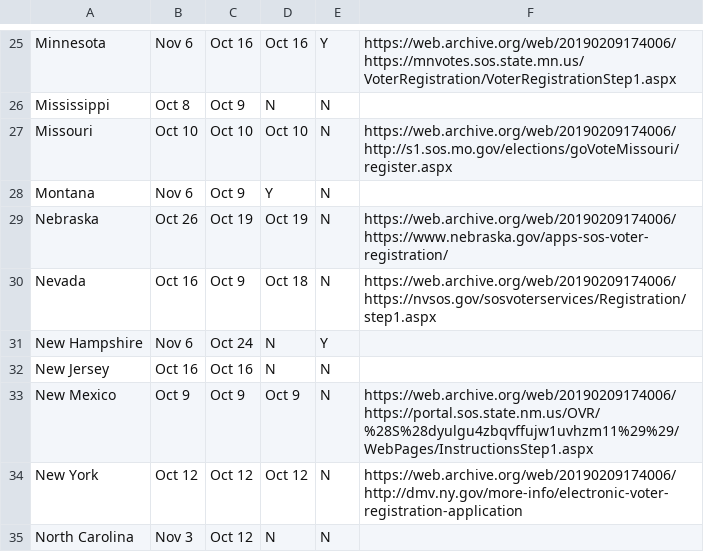
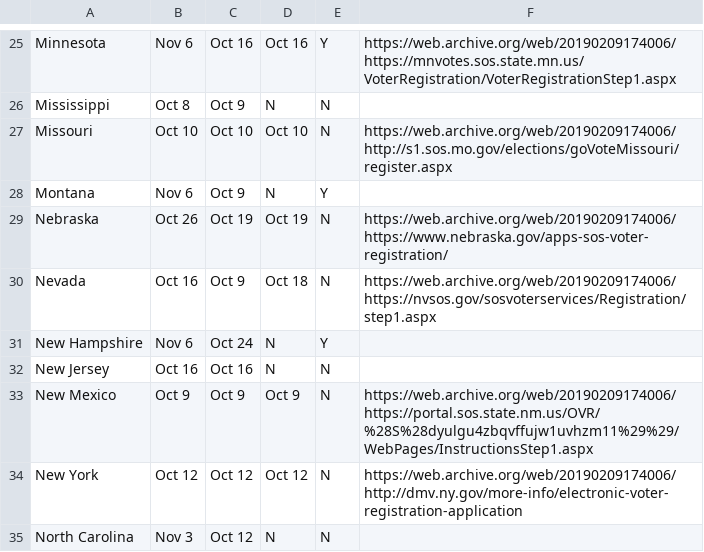
Before and after one commit to CalthorpeAnalytics/uf-be-takehome, a CSV file: expected_output.csv, drawn as a sheet; only a part is shown, gaps mark what is left out.

Commit message:
fixed typo

```diff
--- a/expected_output.csv
+++ b/expected_output.csv
@@ -27,3 +27,3 @@ Mississippi,Oct 8,Oct 9,N,N,
 Missouri,Oct 10,Oct 10,Oct 10,N,https://web.archive.org/web/20190209174006/http://s1.sos.mo.gov/elections/goVoteMissouri/register.aspx
-Montana,Nov 6,Oct 9,Y,N,
+Montana,Nov 6,Oct 9,N,Y,
 Nebraska,Oct 26,Oct 19,Oct 19,N,https://web.archive.org/web/20190209174006/https://www.nebraska.gov/apps-sos-voter-registration/
```
